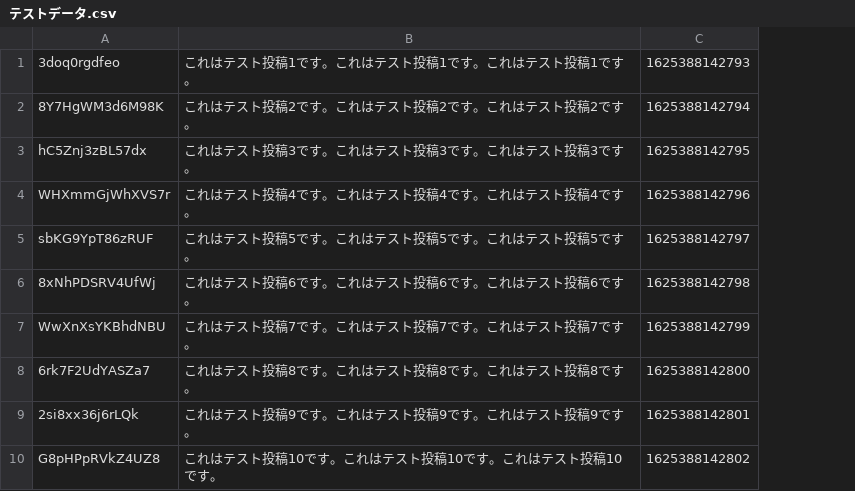
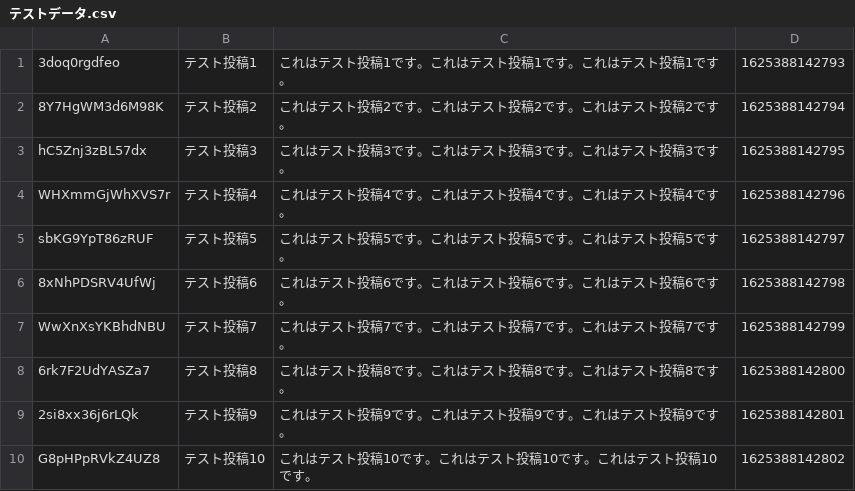
Before and after one commit to kaiza0929/fastapi-practice, a CSV file: backend/テストデータ.csv, drawn as a sheet; the diff names each change by its address in the sheet, - before the commit and + after, or states it on an @@ line.

```diff
--- a/backend/テストデータ.csv
+++ b/backend/テストデータ.csv
+column B, rows 1-10: テスト投稿1 | テスト投稿2 | テスト投稿3 | テスト投稿4 | テスト投稿5 | テスト投稿6 | テスト投稿7 | テスト投稿8 | テスト投稿9 | テスト投稿10
```
Also changed, not shown: 10 other files.
